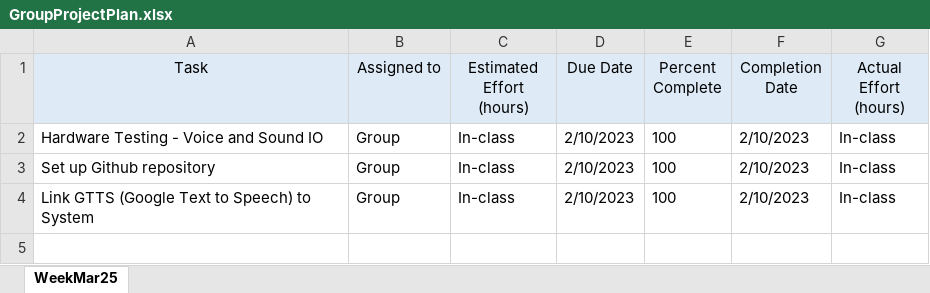
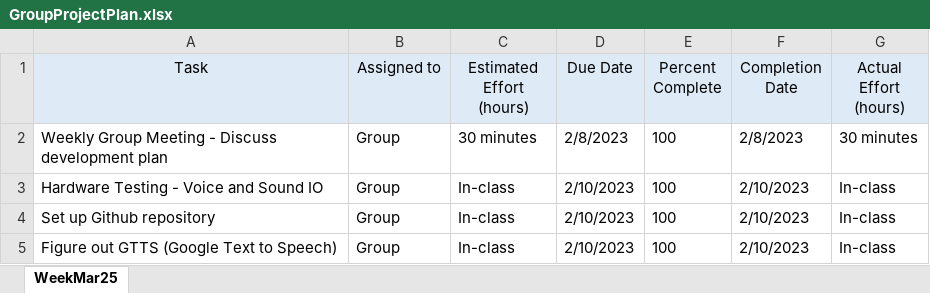
Before and after one commit to BrandonHuyck/CPSC-341-01-S23-Twister, an Excel workbook: documentation/GroupProjectPlan.xlsx, sheet WeekMar25, drawn as a sheet; values as stored, in another font and other column widths than the file's, no borders; addresses are those after the commit; the diff names each change by its address in the sheet, - before the commit and + after, or states it on an @@ line.

Commit message:
add weekly group meeting instance

```diff
--- a/documentation/GroupProjectPlan.xlsx (sheet WeekMar25)
+++ b/documentation/GroupProjectPlan.xlsx (sheet WeekMar25)
+row 2: Weekly Group Meeting - Discuss development plan | Group | 30 minutes | 2/8/2023 | 100 | 2/8/2023 | 30 minutes
-A5 (Task): Link GTTS (Google Text to Speech) to System
+A5 (Task): Figure out GTTS (Google Text to Speech)
```
